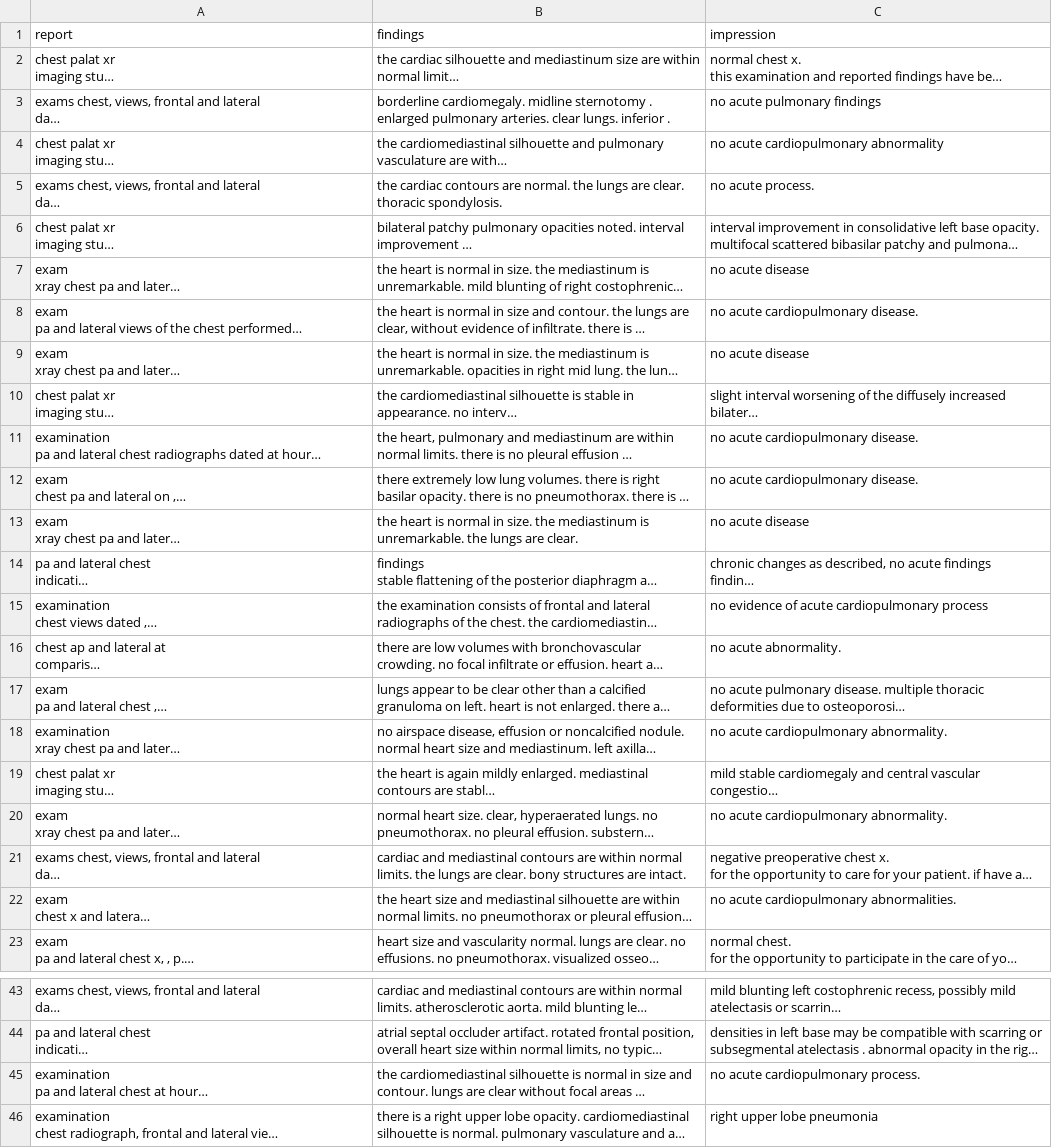
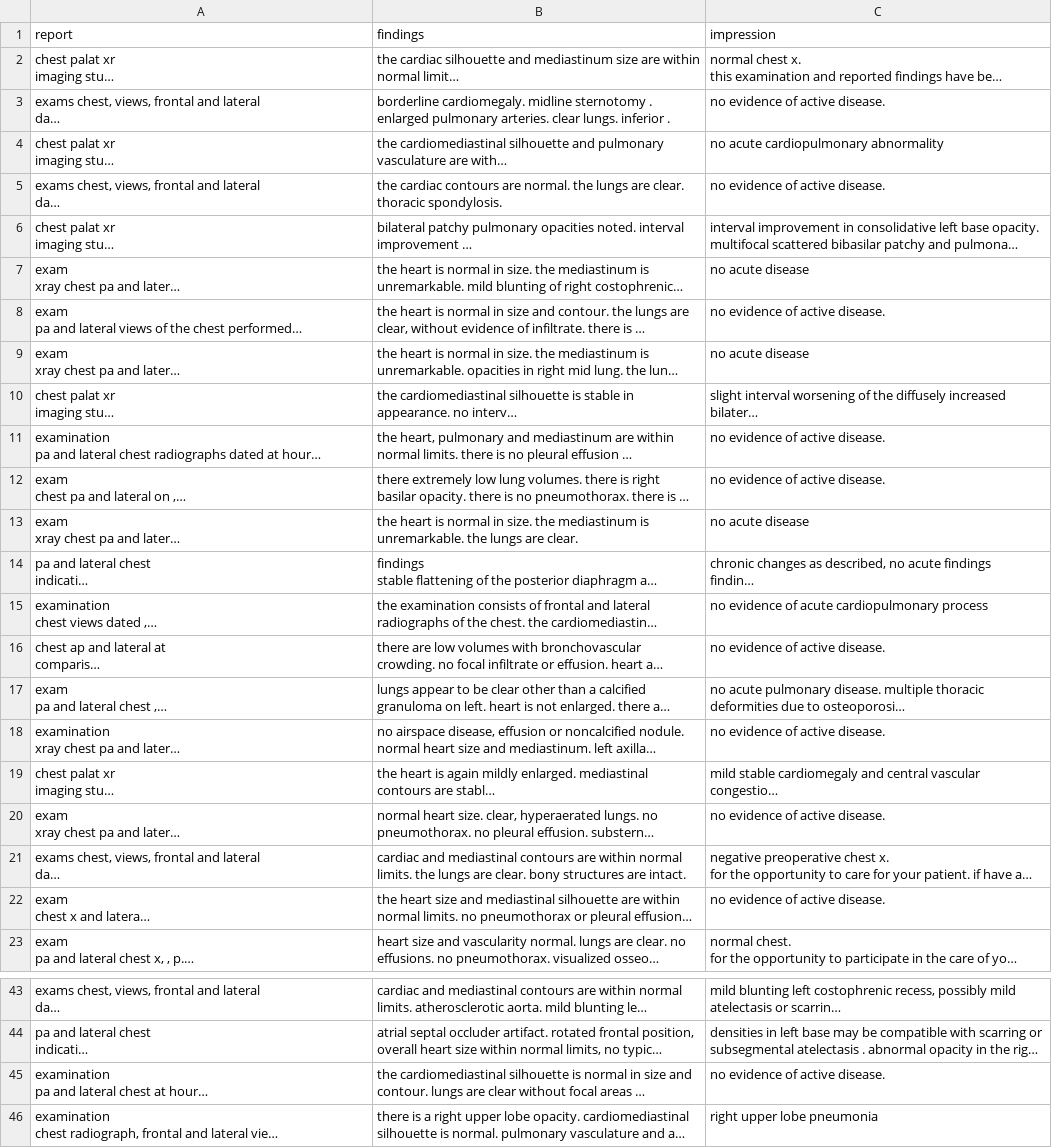
Before and after one commit to onuralpArsln/AugmentTextData, a CSV file: augready.csv, drawn as a sheet; only a part is shown, gaps mark what is left out; long unchanged cells end in …; the diff covers the shown part only; the diff names each change by its address in the sheet, - before the commit and + after, or states it on an @@ line.

```diff
--- a/augready.csv
+++ b/augready.csv
-C3 (impression): no acute pulmonary findings
+C3 (impression): no evidence of active disease.
-C5 (impression): no acute process.
+C5 (impression): no evidence of active disease.
-C8 (impression): no acute cardiopulmonary disease.
+C8 (impression): no evidence of active disease.
-C11:C12 (impression): no acute cardiopulmonary disease.
+C11:C12 (impression): no evidence of active disease.
-C16 (impression): no acute abnormality.
+C16 (impression): no evidence of active disease.
-C18 (impression): no acute cardiopulmonary abnormality.
+C18 (impression): no evidence of active disease.
-C20 (impression): no acute cardiopulmonary abnormality.
+C20 (impression): no evidence of active disease.
-C22 (impression): no acute cardiopulmonary abnormalities.
+C22 (impression): no evidence of active disease.
-C45 (impression): no acute cardiopulmonary process.
+C45 (impression): no evidence of active disease.
```
Also changed, not shown: 98 edited cells elsewhere in this file, 1 other file.
